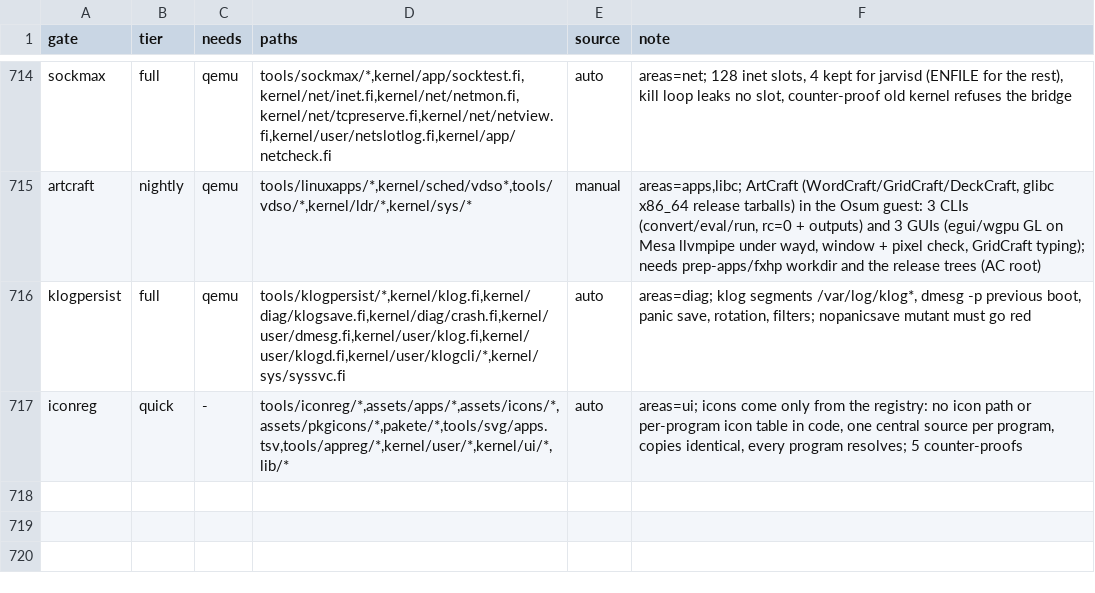
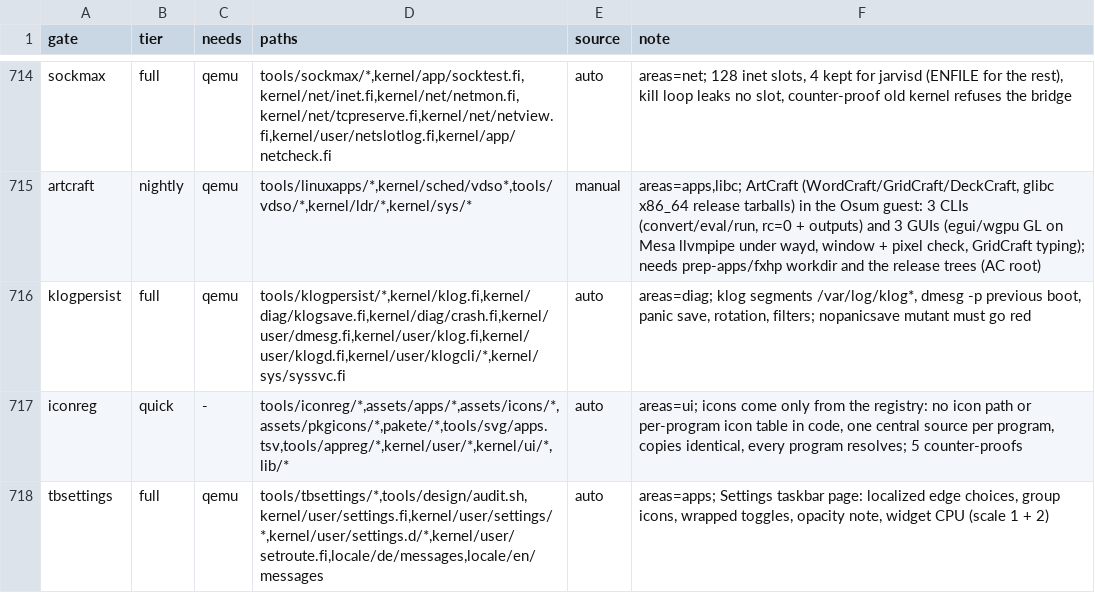
Before and after one commit to Flei-123/Osum, a TSV file: tools/qa/gates.tsv, drawn as a sheet; only a part is shown, gaps mark what is left out.

Commit message:
qa: register the tbsettings gate in the gate manifest

```diff
--- a/tools/qa/gates.tsv
+++ b/tools/qa/gates.tsv
@@ -717 +717,2 @@ klogpersist	full	qemu	tools/klogpersist/*,kernel/klog.fi,kernel/diag/klogsave.fi
 iconreg	quick	-	tools/iconreg/*,assets/apps/*,assets/icons/*,assets/pkgicons/*,pakete/*,tools/svg/apps.tsv,tools/appreg/*,kernel/user/*,kernel/ui/*,lib/*	auto	areas=ui; icons come only from the registry: no icon path or per-program icon table in code, one central source per program, copies identical, every program resolves; 5 counter-proofs
+tbsettings	full	qemu	tools/tbsettings/*,tools/design/audit.sh,kernel/user/settings.fi,kernel/user/settings/*,kernel/user/settings.d/*,kernel/user/setroute.fi,locale/de/messages,locale/en/messages	auto	areas=apps; Settings taskbar page: localized edge choices, group icons, wrapped toggles, opacity note, widget CPU (scale 1 + 2)
```
